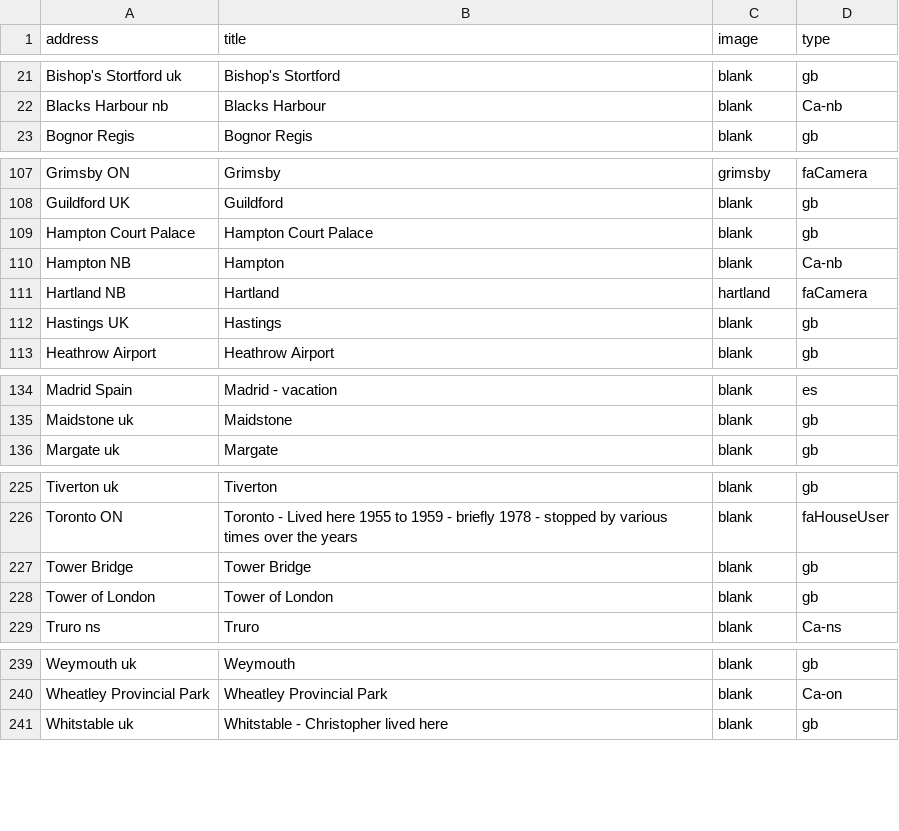
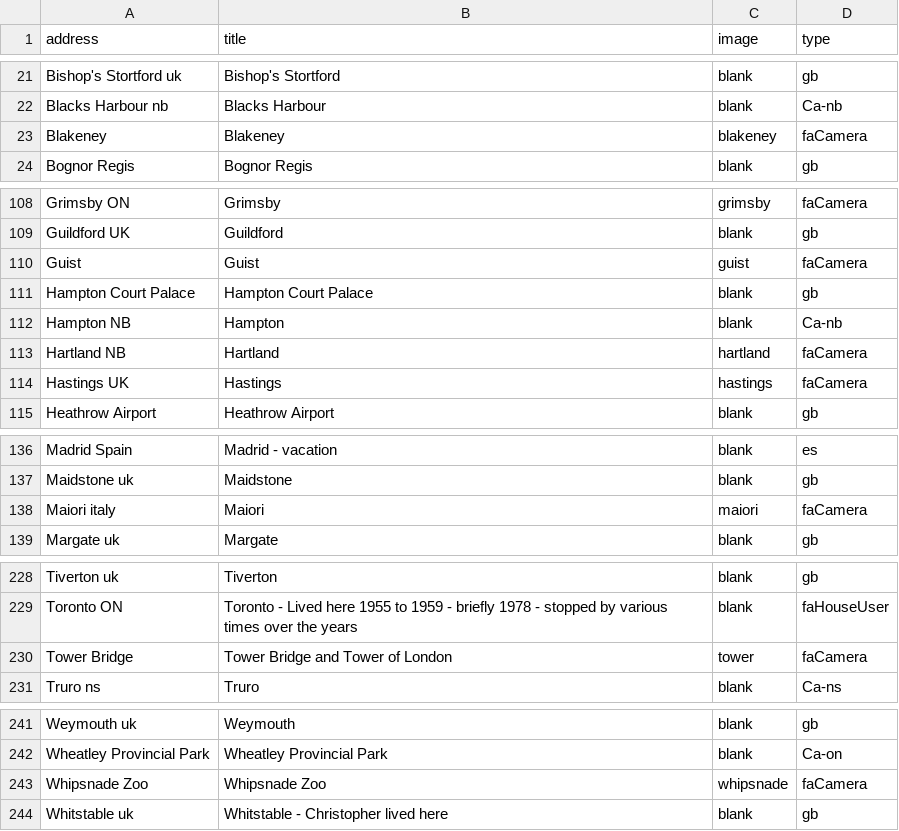
Before and after one commit to pauljbabin-cloud/my-travels, a CSV file: public/csvs/places.csv, drawn as a sheet; only a part is shown, gaps mark what is left out; the diff covers the shown part only.

```diff
--- a/public/csvs/places.csv
+++ b/public/csvs/places.csv
@@ -22,2 +22,3 @@ Bishop's Stortford uk,Bishop's Stortford ,blank,gb
 Blacks Harbour nb,Blacks Harbour ,blank,Ca-nb
+Blakeney,Blakeney,blakeney,faCamera
 Bognor Regis ,Bognor Regis ,blank,gb
@@ -108,2 +109,3 @@ Grimsby ON,Grimsby,grimsby,faCamera
 Guildford UK,Guildford,blank,gb
+Guist,Guist,guist,faCamera
 Hampton Court Palace ,Hampton Court Palace ,blank,gb
@@ -111,3 +113,3 @@ Hampton NB,Hampton,blank,Ca-nb
 Hartland NB,Hartland,hartland,faCamera
-Hastings UK,Hastings,blank,gb
+Hastings UK,Hastings,hastings,faCamera
 Heathrow Airport,Heathrow Airport,blank,gb
@@ -135,2 +137,3 @@ Madrid Spain,Madrid - vacation,blank,es
 Maidstone uk,Maidstone ,blank,gb
+Maiori  italy,Maiori,maiori,faCamera
 Margate uk,Margate ,blank,gb
@@ -226,4 +229,3 @@ Tiverton uk,Tiverton ,blank,gb
 Toronto  ON,Toronto - Lived here 1955 to 1959 - briefly 1978 - stopped by various times over the years,blank,faHouseUser
-Tower Bridge ,Tower Bridge ,blank,gb
-Tower of London ,Tower of London ,blank,gb
+Tower Bridge ,Tower Bridge and Tower of London ,tower,faCamera
 Truro ns,Truro ,blank,Ca-ns
@@ -240,2 +242,3 @@ Weymouth uk,Weymouth ,blank,gb
 Wheatley Provincial Park,Wheatley Provincial Park,blank,Ca-on
+Whipsnade Zoo,Whipsnade Zoo,whipsnade,faCamera
 Whitstable uk,Whitstable - Christopher lived here,blank,gb
```
Also changed, not shown: 14 edited cells elsewhere in this file, 31 other files.
